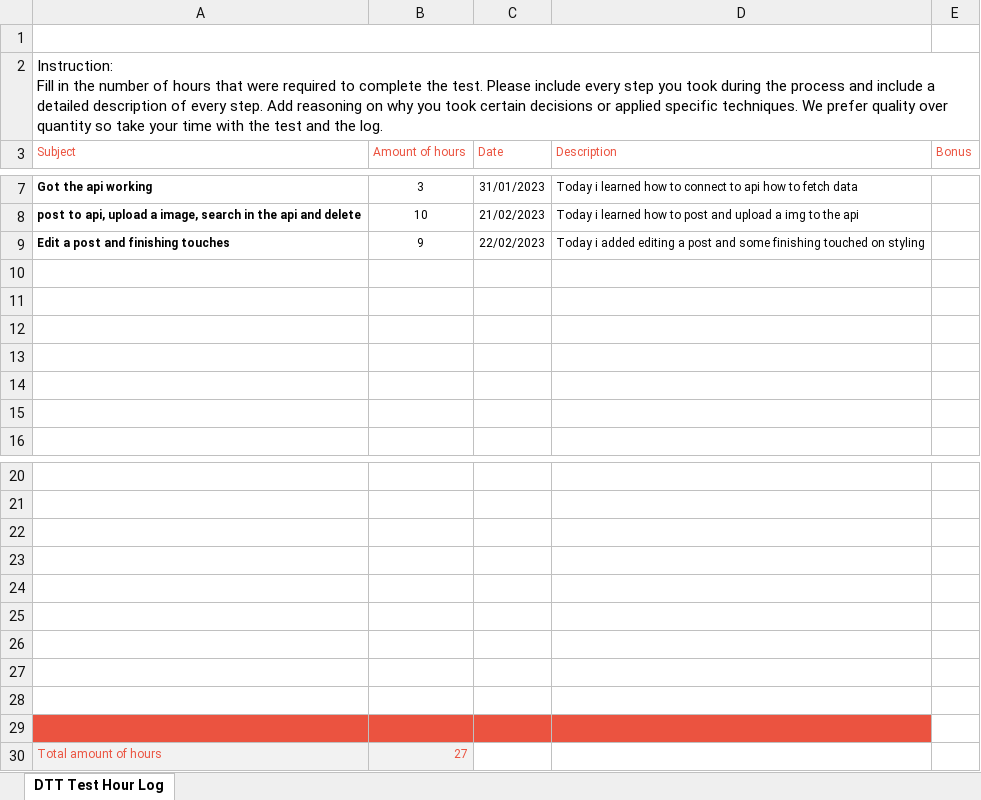
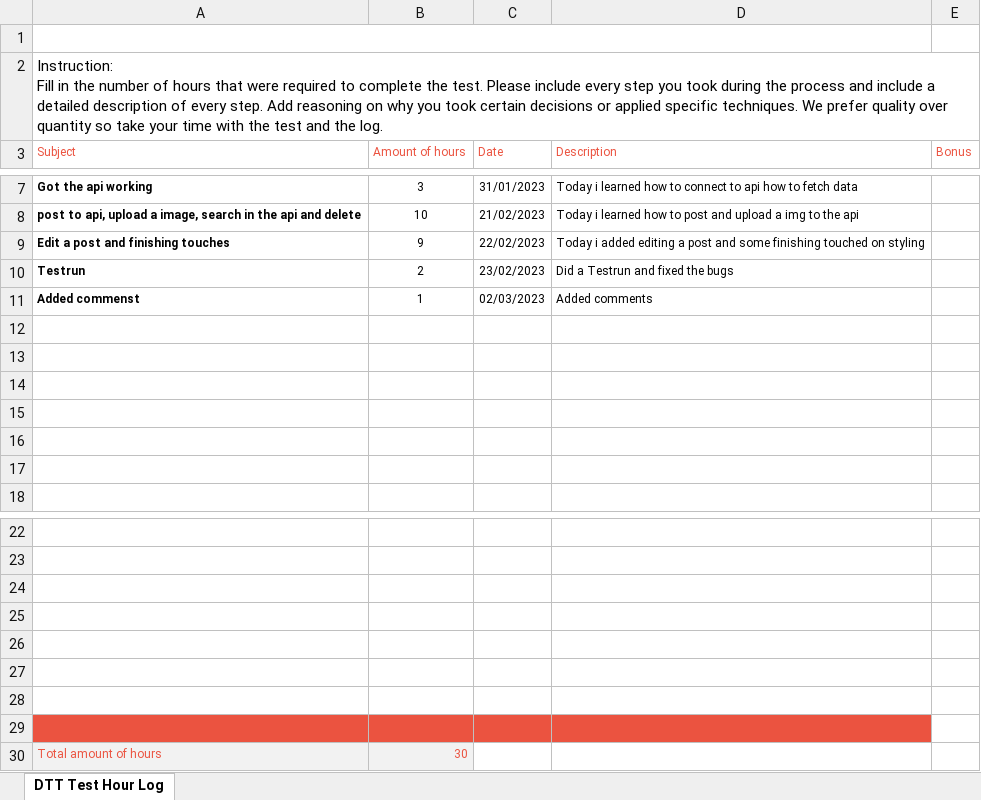
Before and after one commit to Ssteengohan/DTT, an Excel workbook: DTT Assessment/DTT-Assessment-Hour-Log-1_updated_bonus.xlsx, sheet DTT Test Hour Log, drawn as a sheet; only a part is shown, gaps mark what is left out; values as stored, in another font and other column widths than the file's, no borders; charts and pictures not drawn; removed rows and columns are numbered as before the commit, all else as after; the diff names each change by its address in the sheet, - before the commit and + after, or states it on an @@ line.

Commit message:
DTT-assesment

```diff
--- a/DTT Assessment/DTT-Assessment-Hour-Log-1_updated_bonus.xlsx (sheet DTT Test Hour Log)
+++ b/DTT Assessment/DTT-Assessment-Hour-Log-1_updated_bonus.xlsx (sheet DTT Test Hour Log)
+row 10: Testrun | 2 | 23/02/2023 | Did a Testrun and fixed the bugs
+row 11: Added commenst | 1 | 02/03/2023 | Added comments
-A29:D29 fill: none
+A29:D29 fill: #EB5340
-row 28: (empty)
-row 29: (empty)
-B30 (Amount of hours): 27
+B30 (Amount of hours): 30
```
